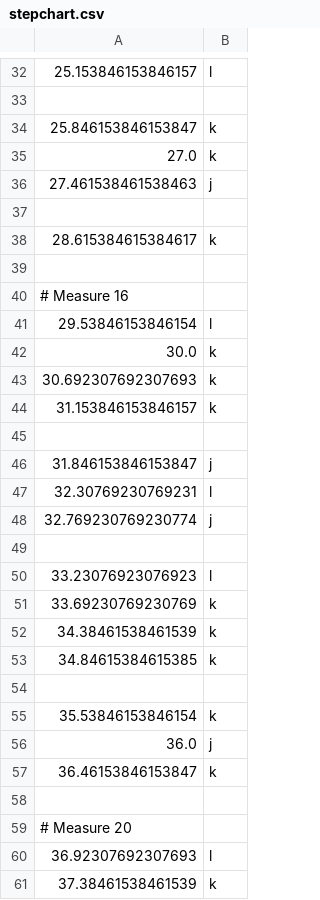
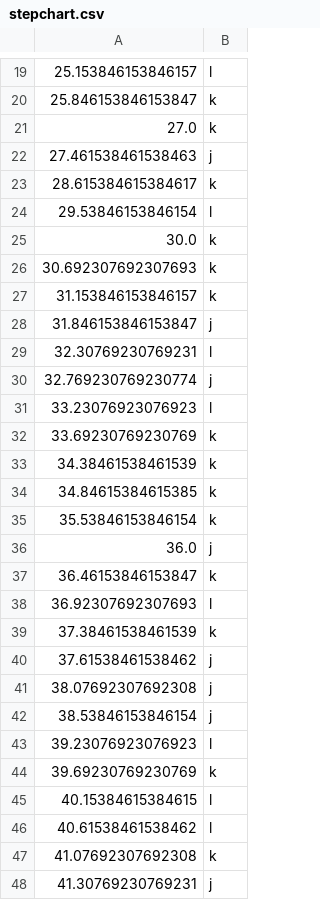
Before and after one commit to Bsenss6/BigSad, a CSV file: assets/stepchart/stepchart.csv, drawn as a sheet; only a part is shown, gaps mark what is left out; the shorter side is filled out with more unchanged rows; the diff covers the shown part only.

Commit message:
Fix stepchart to csv format

```diff
--- a/assets/stepchart/stepchart.csv
+++ b/assets/stepchart/stepchart.csv
@@ -32,3 +19,2 @@
 25.153846153846157;l
-
 25.846153846153847;k
@@ -36,6 +22,3 @@
 27.461538461538463;j
-
 28.615384615384617;k
-
-# Measure 16
 29.53846153846154;l
@@ -44,3 +27,2 @@
 31.153846153846157;k
-
 31.846153846153847;j
@@ -48,3 +30,2 @@
 32.769230769230774;j
-
 33.23076923076923;l
@@ -53,3 +34,2 @@
 34.84615384615385;k
-
 35.53846153846154;k
@@ -57,4 +37,2 @@
 36.46153846153847;k
-
-# Measure 20
 36.92307692307693;l
```
Also changed, not shown: 28 removed rows elsewhere in this file.
